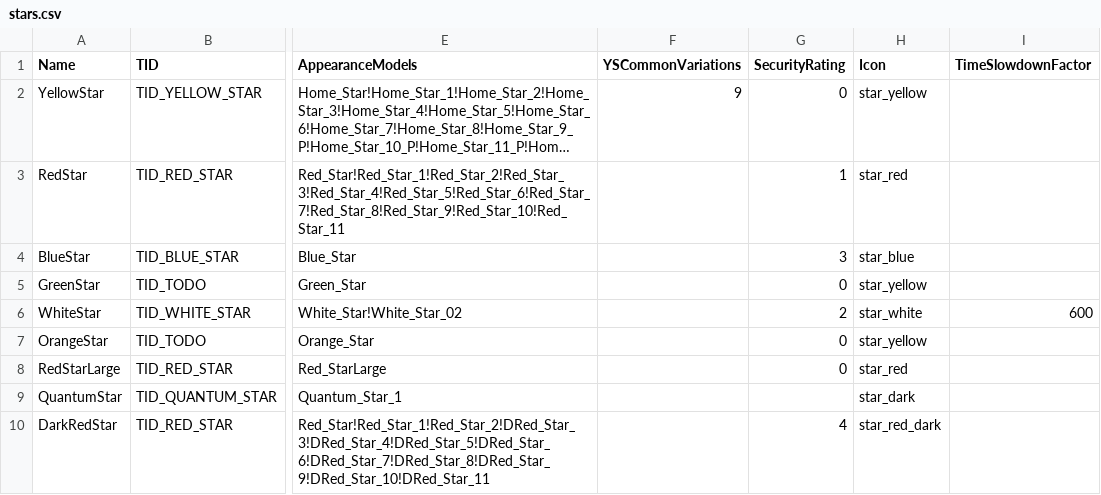
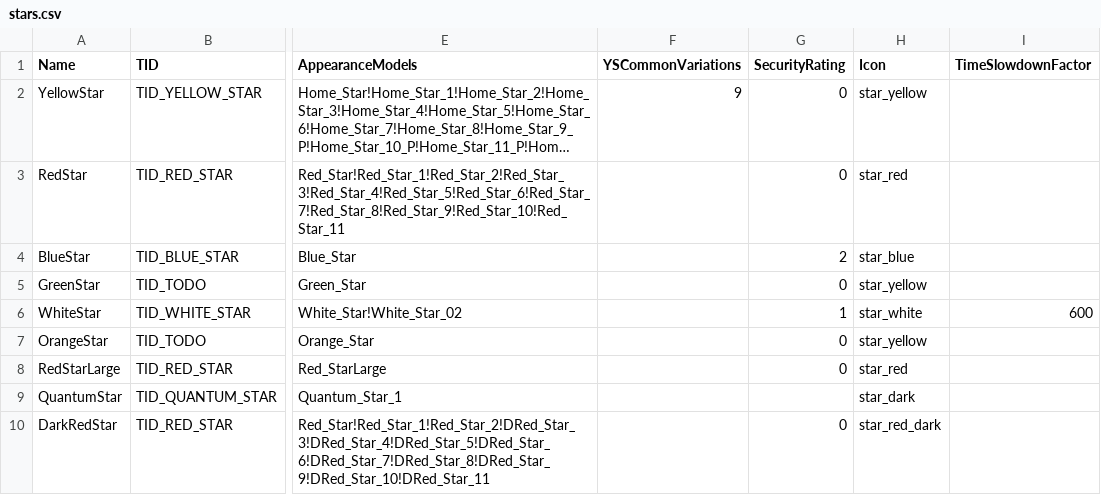
Before and after one commit to userXinos/HadesSpace, a CSV file: parser/raw/Nebula/stars.csv, drawn as a sheet; only a part is shown, gaps mark what is left out; long unchanged cells end in …; the diff names each change by its address in the sheet, - before the commit and + after, or states it on an @@ line.

Commit message:
game Nebula patch №9.1

```diff
--- a/parser/raw/Nebula/stars.csv
+++ b/parser/raw/Nebula/stars.csv
-G3 (SecurityRating): 1
+G3 (SecurityRating): 0
-G4 (SecurityRating): 3
+G4 (SecurityRating): 2
-G6 (SecurityRating): 2
+G6 (SecurityRating): 1
-G10 (SecurityRating): 4
+G10 (SecurityRating): 0
```
Also changed, not shown: 1 other file.
